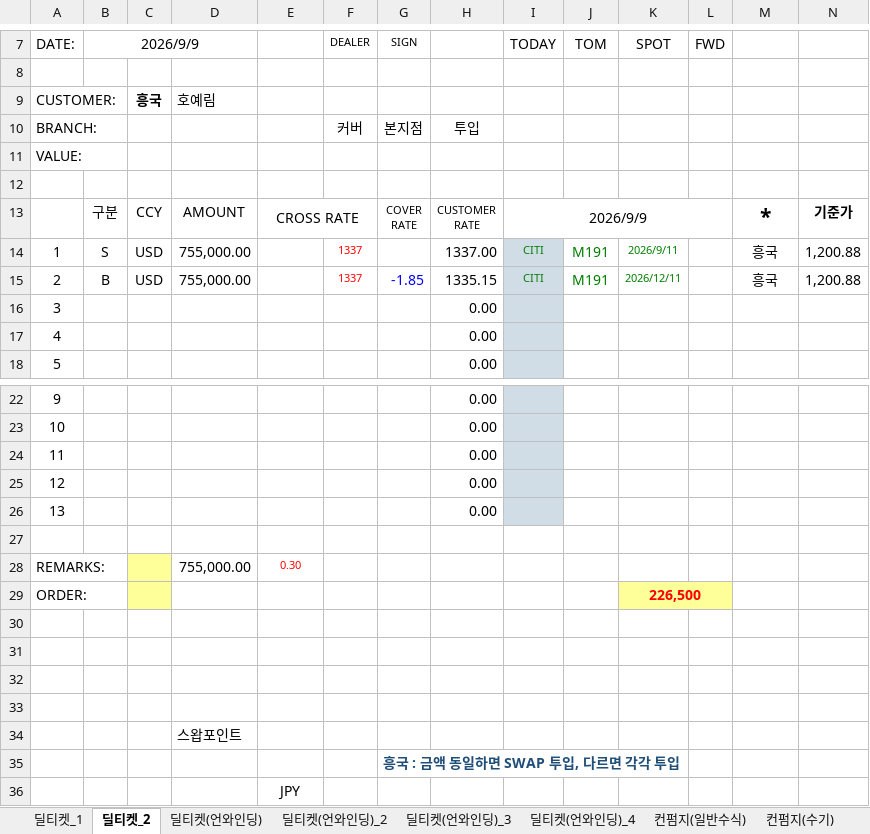
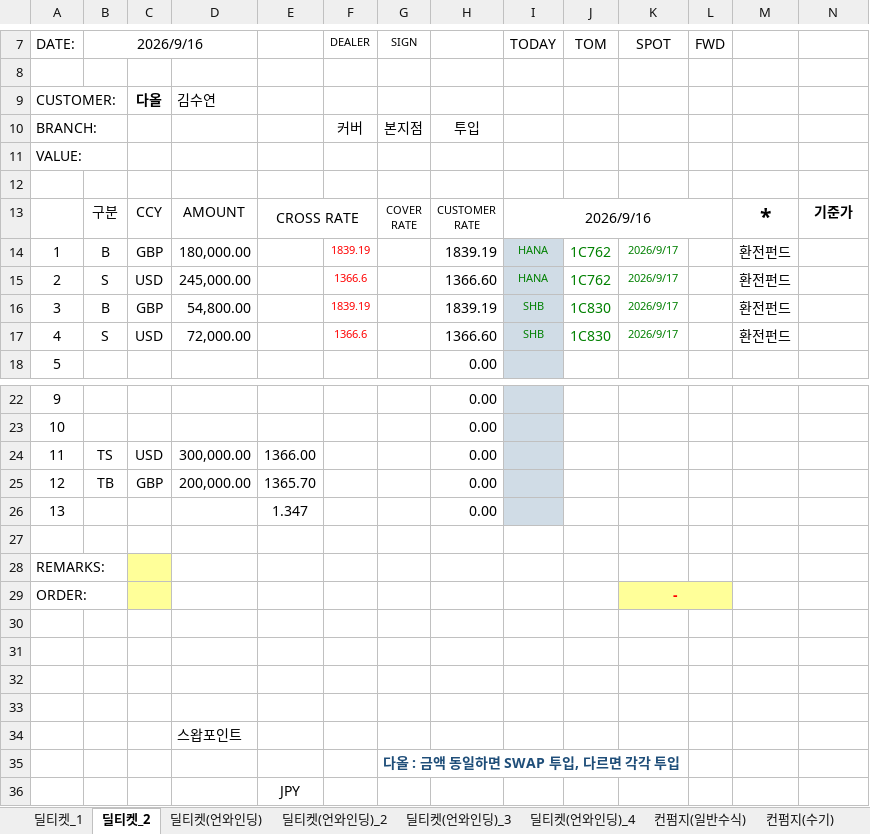
Before and after one commit to rtyui32123-del/bank-file, an Excel workbook: DEAL_TICKET_선수v2_정리본.xlsm, sheet 딜티켓_2, drawn as a sheet; only a part is shown, gaps mark what is left out; values as stored, in another font and other column widths than the file's, no borders; charts and pictures and conditional formats not drawn; removed rows and columns are numbered as before the commit, all else as after; the diff names each change by its address in the sheet, - before the commit and + after, or states it on an @@ line.

```diff
--- a/DEAL_TICKET_선수v2_정리본.xlsm (sheet 딜티켓_2)
+++ b/DEAL_TICKET_선수v2_정리본.xlsm (sheet 딜티켓_2)
-B7: 2026/9/9
+B7: 2026/9/16
-C9: 흥국
+C9: 다올
-D9: 호예림
+D9: 김수연
-I13 (TODAY): 2026/9/9
+I13 (TODAY): 2026/9/16
-row 14: 1 | S | USD | 755,000.00 |  | 1337 |  | 1337.00 | CITI | M191 | 2026/9/11 |  | 흥국 | 1,200.88
-row 15: 2 | B | USD | 755,000.00 |  | 1337 | -1.85 | 1335.15 | CITI | M191 | 2026/12/11 |  | 흥국 | 1,200.88
-row 16: 3 |  |  |  |  |  |  | 0.00
-row 17: 4 |  |  |  |  |  |  | 0.00
+row 14: 1 | B | GBP | 180,000.00 |  | 1839.19 |  | 1839.19 | HANA | 1C762 | 2026/9/17 |  | 환전펀드
+row 15: 2 | S | USD | 245,000.00 |  | 1366.6 |  | 1366.60 | HANA | 1C762 | 2026/9/17 |  | 환전펀드
+row 16: 3 | B | GBP | 54,800.00 |  | 1839.19 |  | 1839.19 | SHB | 1C830 | 2026/9/17 |  | 환전펀드
+row 17: 4 | S | USD | 72,000.00 |  | 1366.6 |  | 1366.60 | SHB | 1C830 | 2026/9/17 |  | 환전펀드
-B24 (2026/9/16): (empty)
+B24 (2026/9/16): TS
-C24: (empty)
+C24: USD
-D24: (empty)
+D24: 300,000.00
-E24: (empty)
+E24: 1366.00
-B25 (2026/9/16): (empty)
+B25 (2026/9/16): TB
-C25: (empty)
+C25: GBP
-D25: (empty)
+D25: 200,000.00
-E25: (empty)
+E25: 1365.70
-E26: (empty)
+E26: 1.347
-D28: 755,000.00
+D28: (empty)
-E28: 0.30
+E28: (empty)
-K29 (SPOT): 226,500
+K29 (SPOT): -
-G35 (SIGN): 흥국 : 금액 동일하면 SWAP 투입, 다르면 각각 투입
+G35 (SIGN): 다올 : 금액 동일하면 SWAP 투입, 다르면 각각 투입
```
Also changed, not shown: sheet 딜티켓(언와인딩)_2, sheet 딜티켓(언와인딩)_3, sheet 컨펌지(일반수식), sheet 딜티켓_1, sheet 딜티켓(언와인딩), sheet 조회설정, 2 more sheets, charts or pictures.
